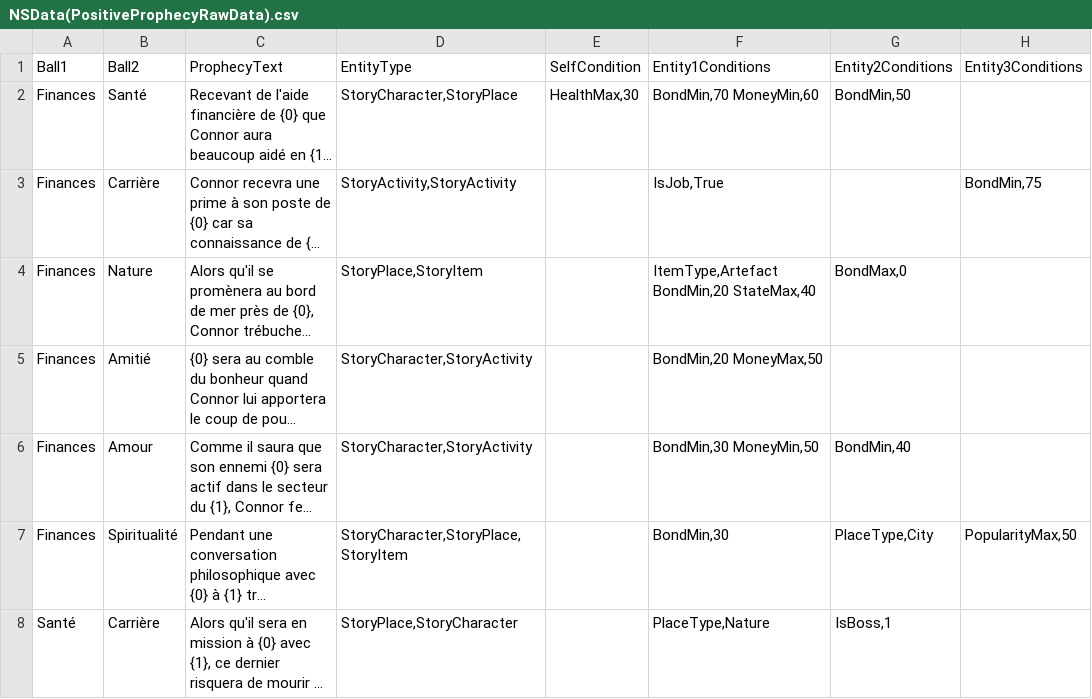
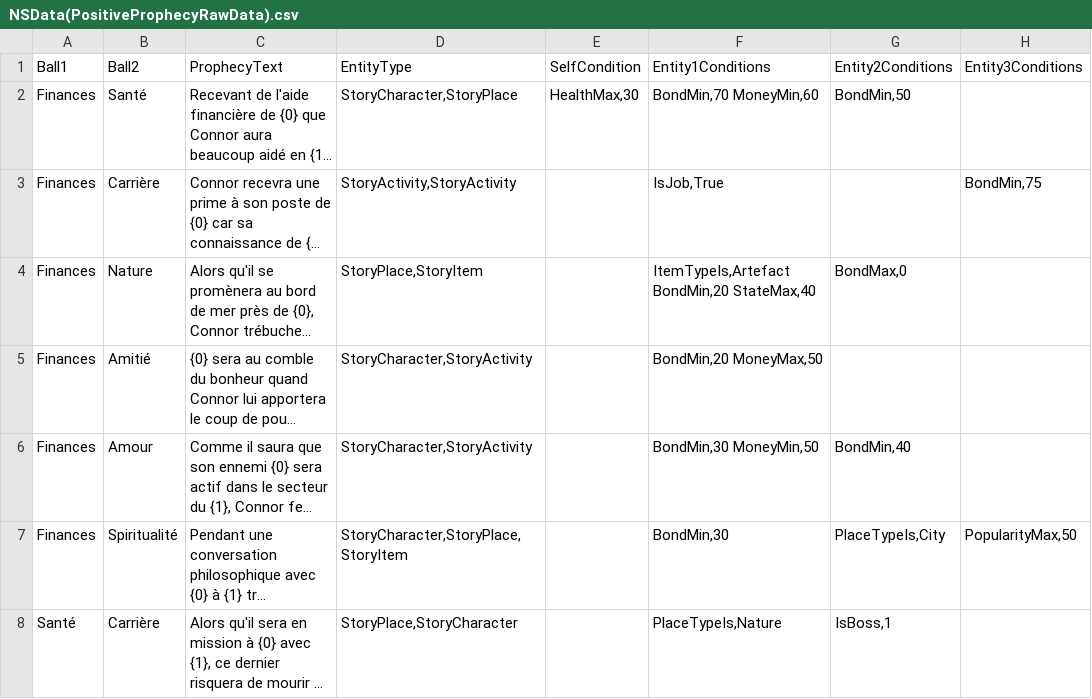
Before and after one commit to SimonAutard/SurLeBillard, a CSV file: Assets/Scripts/RawData/NSData(PositiveProphecyRawData).csv, drawn as a sheet; only a part is shown; long unchanged cells end in …; the diff covers the shown part only; the diff names each change by its address in the sheet, - before the commit and + after, or states it on an @@ line.

```diff
--- a/Assets/Scripts/RawData/NSData(PositiveProphecyRawData).csv
+++ b/Assets/Scripts/RawData/NSData(PositiveProphecyRawData).csv
-F4 (Entity1Conditions): ItemType,Artefact BondMin,20 StateMax,40
+F4 (Entity1Conditions): ItemTypeIs,Artefact BondMin,20 StateMax,40
-G7 (Entity2Conditions): PlaceType,City
+G7 (Entity2Conditions): PlaceTypeIs,City
-F8 (Entity1Conditions): PlaceType,Nature
+F8 (Entity1Conditions): PlaceTypeIs,Nature
```
Also changed, not shown: 19 edited cells elsewhere in this file, Assets/Scripts/RawData/NSData(StoryActivityRawData).csv, Assets/Scripts/RawData/NSData(StoryItemRawData).csv, 6 other files.
